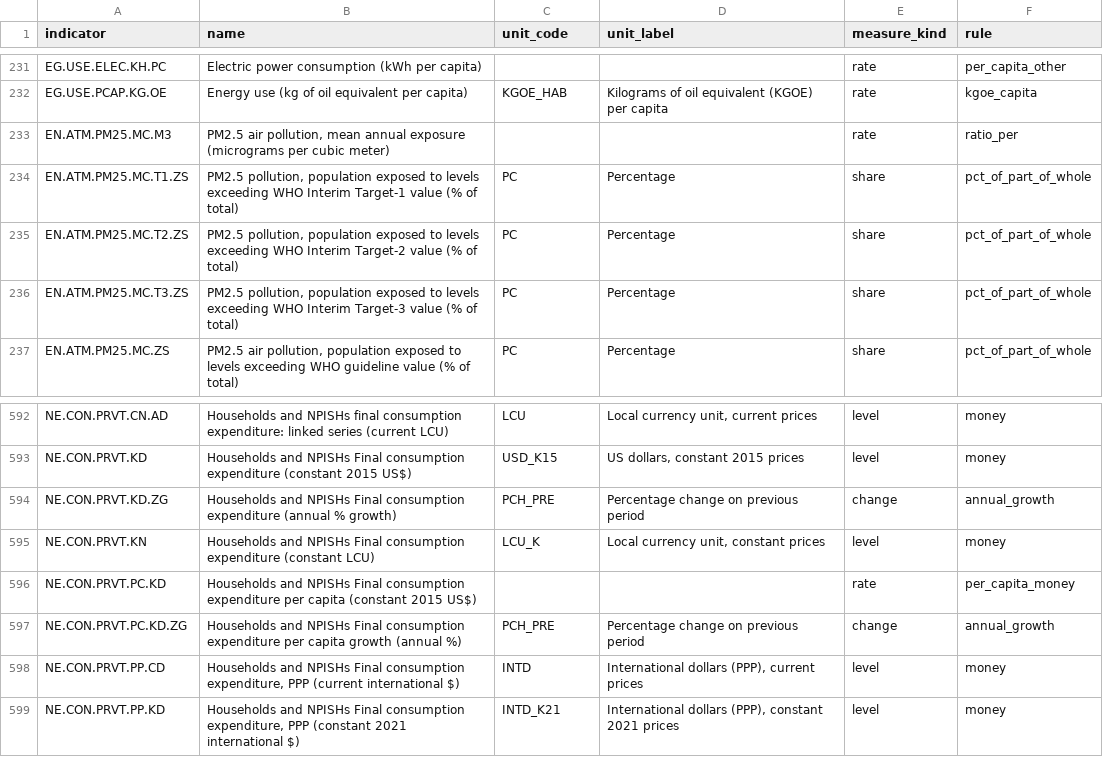
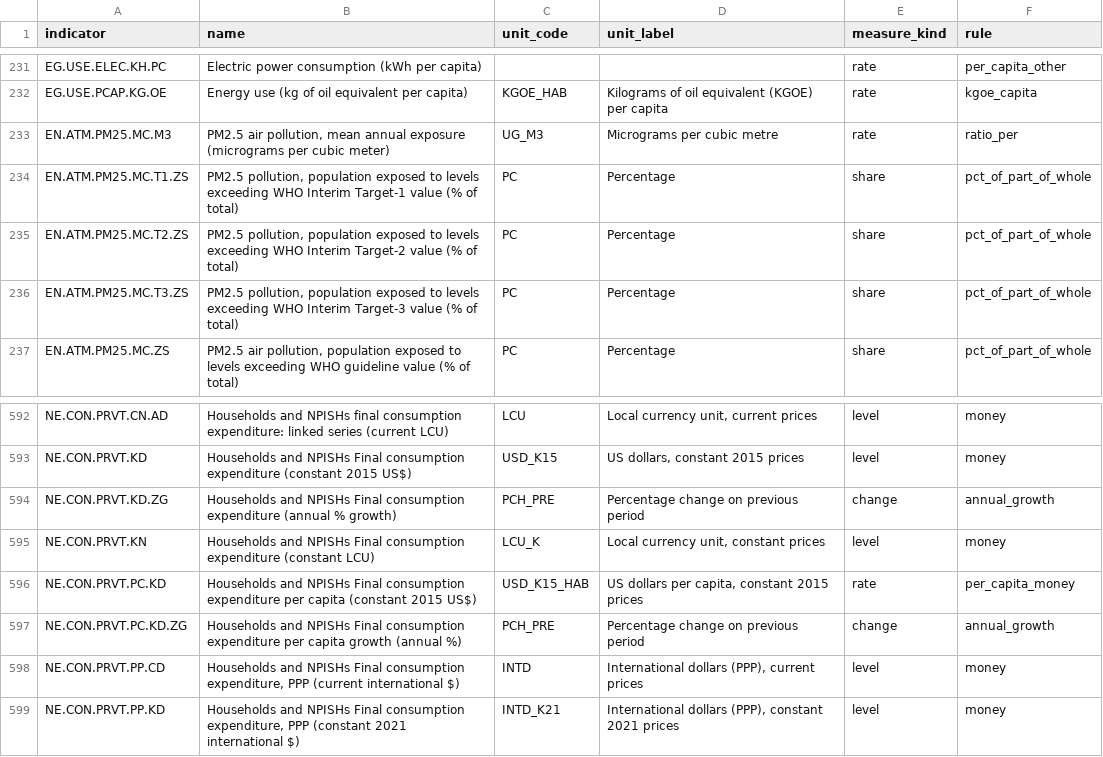
Before and after one commit to Fio-X/Fio-X-evidence-agent, a TSV file: runtime/pi/assets/wb-units.tsv, drawn as a sheet; only a part is shown, gaps mark what is left out; the diff covers the shown part only.

```diff
--- a/runtime/pi/assets/wb-units.tsv
+++ b/runtime/pi/assets/wb-units.tsv
@@ -232,3 +232,3 @@ EG.USE.ELEC.KH.PC	Electric power consumption (kWh per capita)			rate	per_capita_
 EG.USE.PCAP.KG.OE	Energy use (kg of oil equivalent per capita)	KGOE_HAB	Kilograms of oil equivalent (KGOE) per capita	rate	kgoe_capita
-EN.ATM.PM25.MC.M3	PM2.5 air pollution, mean annual exposure (micrograms per cubic meter)			rate	ratio_per
+EN.ATM.PM25.MC.M3	PM2.5 air pollution, mean annual exposure (micrograms per cubic meter)	UG_M3	Micrograms per cubic metre	rate	ratio_per
 EN.ATM.PM25.MC.T1.ZS	PM2.5 pollution, population exposed to levels exceeding WHO Interim Target-1 value (% of total)	PC	Percentage	share	pct_of_part_of_whole
@@ -595,3 +595,3 @@ NE.CON.PRVT.KD.ZG	Households and NPISHs Final consumption expenditure (annual %
 NE.CON.PRVT.KN	Households and NPISHs Final consumption expenditure (constant LCU)	LCU_K	Local currency unit, constant prices	level	money
-NE.CON.PRVT.PC.KD	Households and NPISHs Final consumption expenditure per capita (constant 2015 US$)			rate	per_capita_money
+NE.CON.PRVT.PC.KD	Households and NPISHs Final consumption expenditure per capita (constant 2015 US$)	USD_K15_HAB	US dollars per capita, constant 2015 prices	rate	per_capita_money
 NE.CON.PRVT.PC.KD.ZG	Households and NPISHs Final consumption expenditure per capita growth (annual %)	PCH_PRE	Percentage change on previous period	change	annual_growth
```
Also changed, not shown: 48 edited cells elsewhere in this file, runtime/pi/assets/unit-short-zh.tsv, 1 other file.
